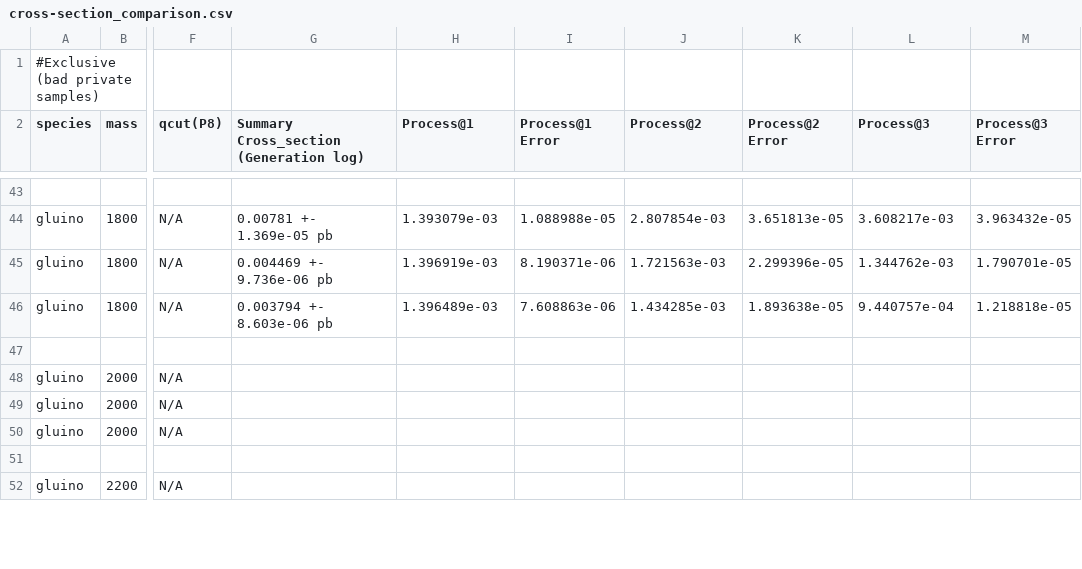
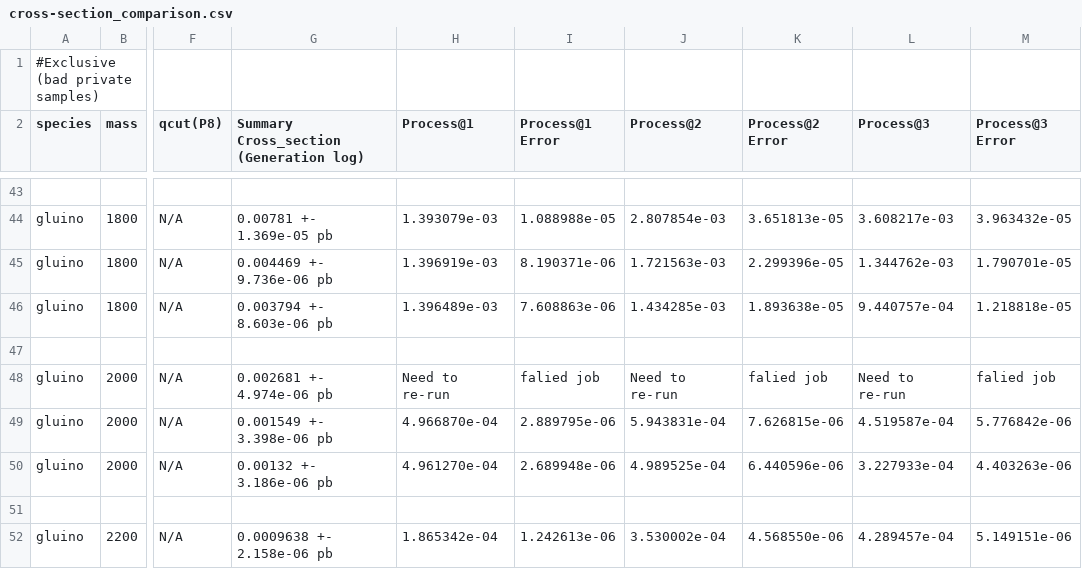
Before and after one commit to AdamVendrasco/HSCP_MC_Generation, a CSV file: gridpack_LHE_LOGs/cross-section_comparison.csv, drawn as a sheet; only a part is shown, gaps mark what is left out; the diff covers the shown part only; the diff names each change by its address in the sheet, - before the commit and + after, or states it on an @@ line.

Commit message:
fully updated inclusive cross-section per process listed

```diff
--- a/gridpack_LHE_LOGs/cross-section_comparison.csv
+++ b/gridpack_LHE_LOGs/cross-section_comparison.csv
-G48: (empty)
+G48: 0.002681 +- 4.974e-06 pb
-H48 (Process@1): (empty)
+H48 (Process@1): Need to re-run
-I48 (Process@1 Error): (empty)
+I48 (Process@1 Error): falied job
-J48 (Process@2): (empty)
+J48 (Process@2): Need to re-run
-K48 (Process@2 Error): (empty)
+K48 (Process@2 Error): falied job
-L48 (Process@3): (empty)
+L48 (Process@3): Need to re-run
-M48 (Process@3 Error): (empty)
+M48 (Process@3 Error): falied job
-G49: (empty)
+G49: 0.001549 +- 3.398e-06 pb
-H49 (Process@1): (empty)
+H49 (Process@1): 4.966870e-04
-I49 (Process@1 Error): (empty)
+I49 (Process@1 Error): 2.889795e-06
-J49 (Process@2): (empty)
+J49 (Process@2): 5.943831e-04
-K49 (Process@2 Error): (empty)
+K49 (Process@2 Error): 7.626815e-06
-L49 (Process@3): (empty)
+L49 (Process@3): 4.519587e-04
-M49 (Process@3 Error): (empty)
+M49 (Process@3 Error): 5.776842e-06
-G50: (empty)
+G50: 0.00132 +- 3.186e-06 pb
-H50 (Process@1): (empty)
+H50 (Process@1): 4.961270e-04
-I50 (Process@1 Error): (empty)
+I50 (Process@1 Error): 2.689948e-06
-J50 (Process@2): (empty)
+J50 (Process@2): 4.989525e-04
-K50 (Process@2 Error): (empty)
+K50 (Process@2 Error): 6.440596e-06
-L50 (Process@3): (empty)
+L50 (Process@3): 3.227933e-04
-M50 (Process@3 Error): (empty)
+M50 (Process@3 Error): 4.403263e-06
-G52: (empty)
+G52: 0.0009638 +- 2.158e-06 pb
-H52 (Process@1): (empty)
+H52 (Process@1): 1.865342e-04
-I52 (Process@1 Error): (empty)
+I52 (Process@1 Error): 1.242613e-06
-J52 (Process@2): (empty)
+J52 (Process@2): 3.530002e-04
-K52 (Process@2 Error): (empty)
+K52 (Process@2 Error): 4.568550e-06
-L52 (Process@3): (empty)
+L52 (Process@3): 4.289457e-04
-M52 (Process@3 Error): (empty)
+M52 (Process@3 Error): 5.149151e-06
```
Also changed, not shown: 3 added rows, 5 removed rows and 56 edited cells elsewhere in this file.
